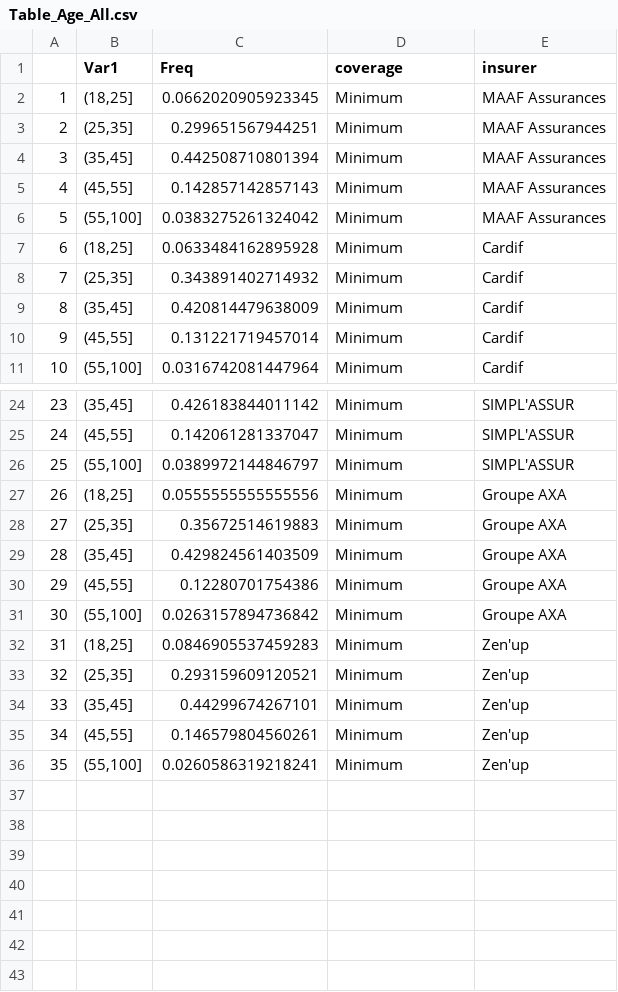
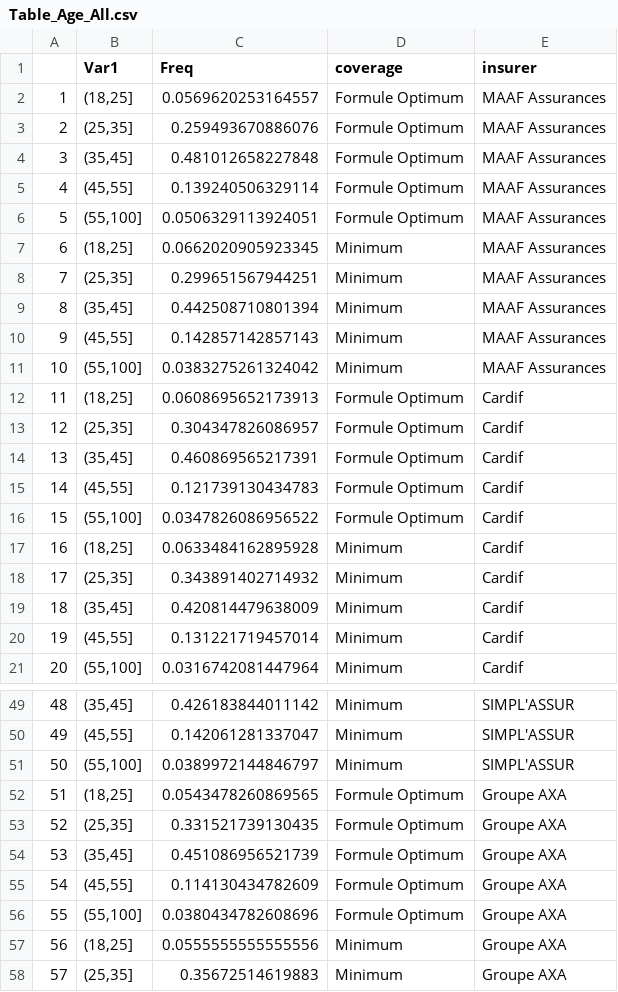
Before and after one commit to diordanovitch/Bellharra_Crawling_Code, a CSV file: Tables/Table_Age_All.csv, drawn as a sheet; only a part is shown, gaps mark what is left out; the shorter side is filled out with more unchanged rows; addresses are those after the commit; the diff covers the shown part only; the diff names each change by its address in the sheet, - before the commit and + after, or states it on an @@ line.

```diff
--- a/Tables/Table_Age_All.csv
+++ b/Tables/Table_Age_All.csv
+row 2: 1 | (18,25] | 0.0569620253164557 | Formule Optimum | MAAF Assurances
+row 3: 2 | (25,35] | 0.259493670886076 | Formule Optimum | MAAF Assurances
+row 4: 3 | (35,45] | 0.481012658227848 | Formule Optimum | MAAF Assurances
+row 5: 4 | (45,55] | 0.139240506329114 | Formule Optimum | MAAF Assurances
+row 6: 5 | (55,100] | 0.0506329113924051 | Formule Optimum | MAAF Assurances
@@ column A renumbered from row 7 down @@
+row 12: 11 | (18,25] | 0.0608695652173913 | Formule Optimum | Cardif
+row 13: 12 | (25,35] | 0.304347826086957 | Formule Optimum | Cardif
+row 14: 13 | (35,45] | 0.460869565217391 | Formule Optimum | Cardif
+row 15: 14 | (45,55] | 0.121739130434783 | Formule Optimum | Cardif
+row 16: 15 | (55,100] | 0.0347826086956522 | Formule Optimum | Cardif
+row 52: 51 | (18,25] | 0.0543478260869565 | Formule Optimum | Groupe AXA
+row 53: 52 | (25,35] | 0.331521739130435 | Formule Optimum | Groupe AXA
+row 54: 53 | (35,45] | 0.451086956521739 | Formule Optimum | Groupe AXA
+row 55: 54 | (45,55] | 0.114130434782609 | Formule Optimum | Groupe AXA
+row 56: 55 | (55,100] | 0.0380434782608696 | Formule Optimum | Groupe AXA
```
Also changed, not shown: 20 added rows and 5 edited cells elsewhere in this file, Tables/Table_Benchmark_Global.csv, 8 other files.
